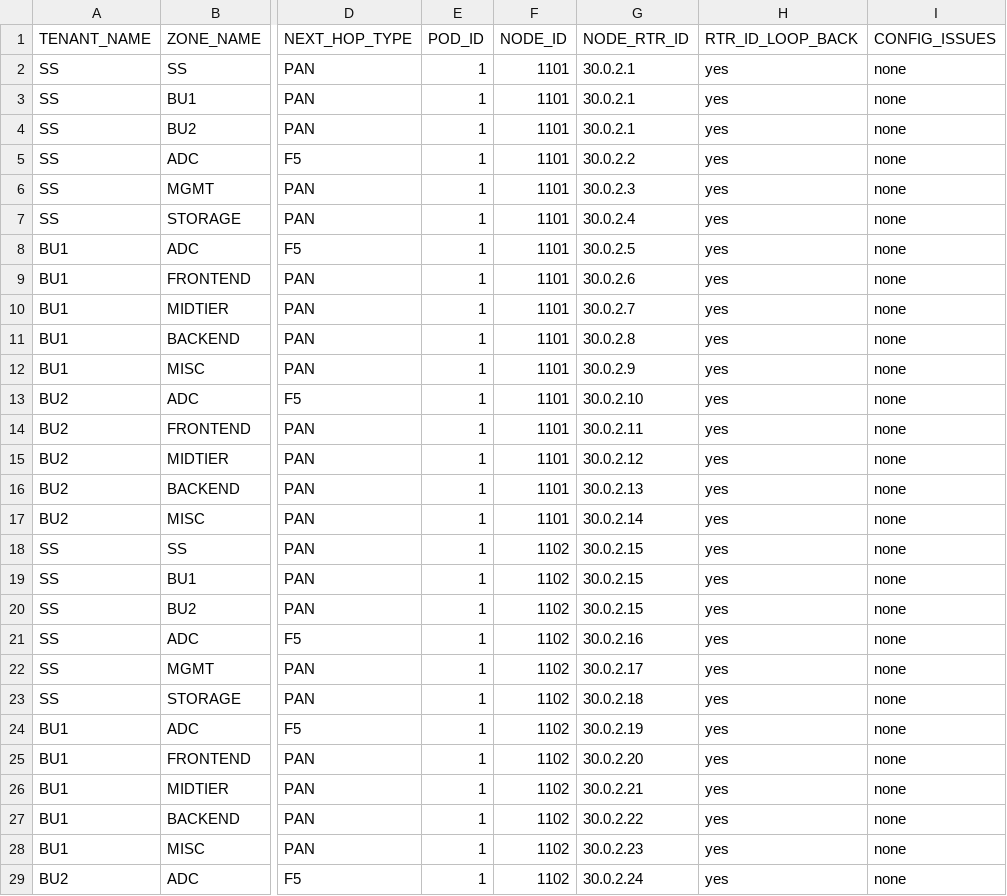
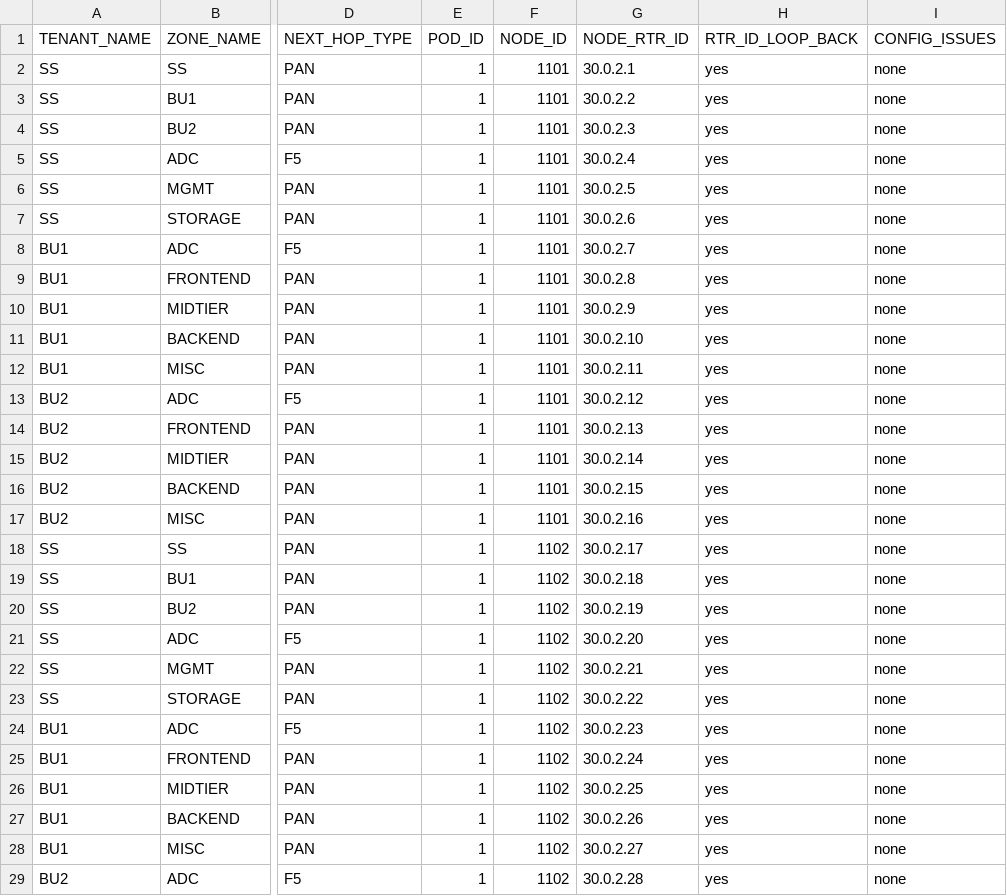
Before and after one commit to trevorpatch73/cisco-aci-terraform2, a CSV file: data/aci_logical_node_to_fabric_node.csv, drawn as a sheet; only a part is shown, gaps mark what is left out; the diff covers the shown part only; the diff names each change by its address in the sheet, - before the commit and + after, or states it on an @@ line.

Commit message:
aci_logical_node_to_fabric_node

```diff
--- a/data/aci_logical_node_to_fabric_node.csv
+++ b/data/aci_logical_node_to_fabric_node.csv
-G3 (NODE_RTR_ID): 30.0.2.1
+G3 (NODE_RTR_ID): 30.0.2.2
-G4 (NODE_RTR_ID): 30.0.2.1
+G4 (NODE_RTR_ID): 30.0.2.3
-G5 (NODE_RTR_ID): 30.0.2.2
+G5 (NODE_RTR_ID): 30.0.2.4
-G6 (NODE_RTR_ID): 30.0.2.3
+G6 (NODE_RTR_ID): 30.0.2.5
-G7 (NODE_RTR_ID): 30.0.2.4
+G7 (NODE_RTR_ID): 30.0.2.6
-G8 (NODE_RTR_ID): 30.0.2.5
+G8 (NODE_RTR_ID): 30.0.2.7
-G9 (NODE_RTR_ID): 30.0.2.6
+G9 (NODE_RTR_ID): 30.0.2.8
-G10 (NODE_RTR_ID): 30.0.2.7
+G10 (NODE_RTR_ID): 30.0.2.9
-G11 (NODE_RTR_ID): 30.0.2.8
+G11 (NODE_RTR_ID): 30.0.2.10
-G12 (NODE_RTR_ID): 30.0.2.9
+G12 (NODE_RTR_ID): 30.0.2.11
-G13 (NODE_RTR_ID): 30.0.2.10
+G13 (NODE_RTR_ID): 30.0.2.12
-G14 (NODE_RTR_ID): 30.0.2.11
+G14 (NODE_RTR_ID): 30.0.2.13
-G15 (NODE_RTR_ID): 30.0.2.12
+G15 (NODE_RTR_ID): 30.0.2.14
-G16 (NODE_RTR_ID): 30.0.2.13
+G16 (NODE_RTR_ID): 30.0.2.15
-G17 (NODE_RTR_ID): 30.0.2.14
+G17 (NODE_RTR_ID): 30.0.2.16
-G18 (NODE_RTR_ID): 30.0.2.15
+G18 (NODE_RTR_ID): 30.0.2.17
-G19 (NODE_RTR_ID): 30.0.2.15
+G19 (NODE_RTR_ID): 30.0.2.18
-G20 (NODE_RTR_ID): 30.0.2.15
+G20 (NODE_RTR_ID): 30.0.2.19
-G21 (NODE_RTR_ID): 30.0.2.16
+G21 (NODE_RTR_ID): 30.0.2.20
-G22 (NODE_RTR_ID): 30.0.2.17
+G22 (NODE_RTR_ID): 30.0.2.21
-G23 (NODE_RTR_ID): 30.0.2.18
+G23 (NODE_RTR_ID): 30.0.2.22
-G24 (NODE_RTR_ID): 30.0.2.19
+G24 (NODE_RTR_ID): 30.0.2.23
-G25 (NODE_RTR_ID): 30.0.2.20
+G25 (NODE_RTR_ID): 30.0.2.24
-G26 (NODE_RTR_ID): 30.0.2.21
+G26 (NODE_RTR_ID): 30.0.2.25
-G27 (NODE_RTR_ID): 30.0.2.22
+G27 (NODE_RTR_ID): 30.0.2.26
-G28 (NODE_RTR_ID): 30.0.2.23
+G28 (NODE_RTR_ID): 30.0.2.27
-G29 (NODE_RTR_ID): 30.0.2.24
+G29 (NODE_RTR_ID): 30.0.2.28
```
Also changed, not shown: 4 edited cells elsewhere in this file, data/ipam_hosts.csv.
